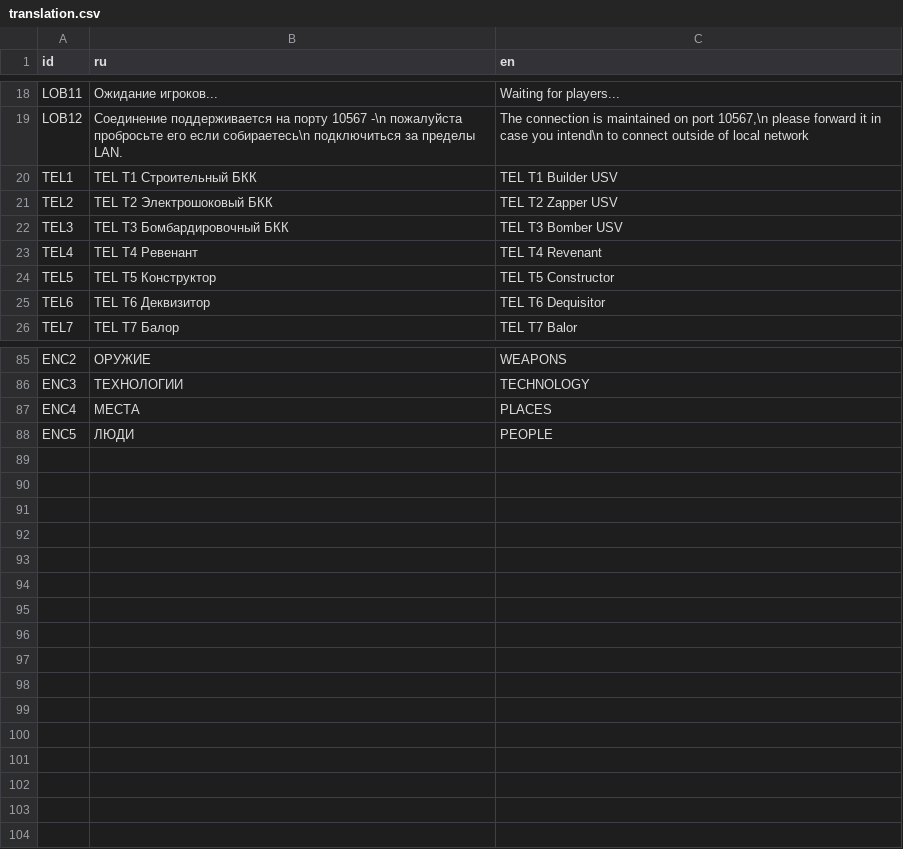
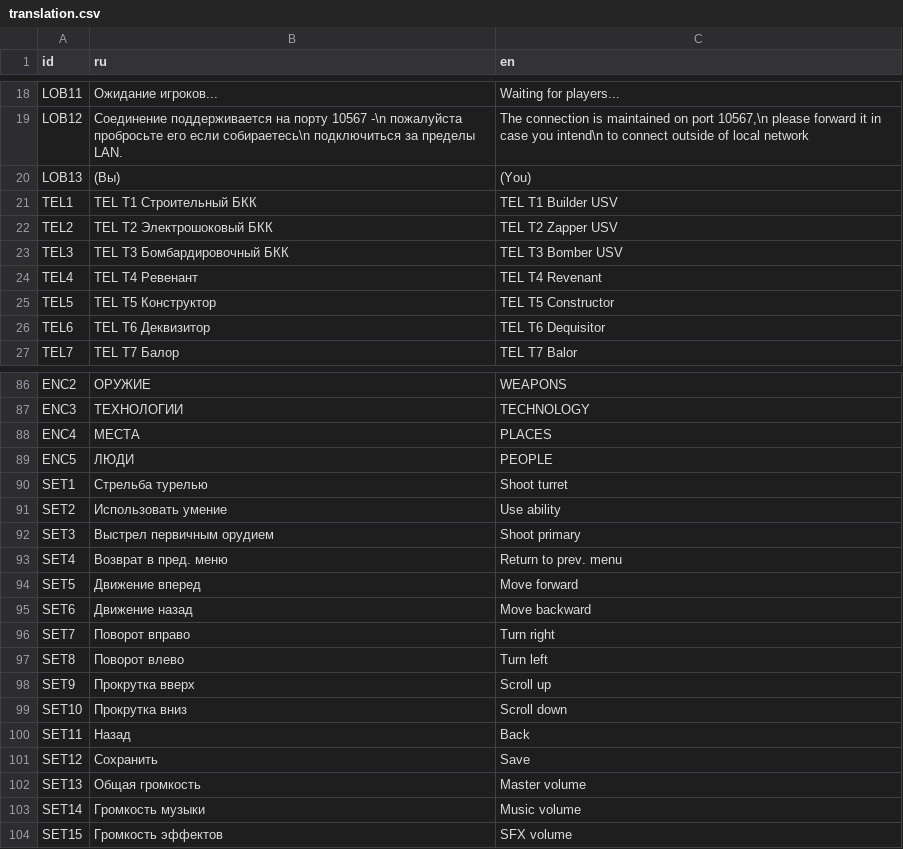
Before and after one commit to Rou7e/chromalgama-game, a CSV file: translation.csv, drawn as a sheet; only a part is shown, gaps mark what is left out; the diff names each change by its address in the sheet, - before the commit and + after, or states it on an @@ line.

```diff
--- a/translation.csv
+++ b/translation.csv
+row 20: LOB13 | (Вы) | (You)
+row 90: SET1 | Стрельба турелью | Shoot turret
+row 91: SET2 | Использовать умение | Use ability
+row 92: SET3 | Выстрел первичным орудием | Shoot primary
+row 93: SET4 | Возврат в пред. меню | Return to prev. menu
+row 94: SET5 | Движение вперед | Move forward
+row 95: SET6 | Движение назад | Move backward
+row 96: SET7 | Поворот вправо | Turn right
+row 97: SET8 | Поворот влево | Turn left
+row 98: SET9 | Прокрутка вверх | Scroll up
+row 99: SET10 | Прокрутка вниз | Scroll down
+row 100: SET11 | Назад | Back
+row 101: SET12 | Сохранить | Save
+row 102: SET13 | Общая громкость | Master volume
+row 103: SET14 | Громкость музыки | Music volume
+row 104: SET15 | Громкость эффектов | SFX volume
```
Also changed, not shown: 56 other files.
